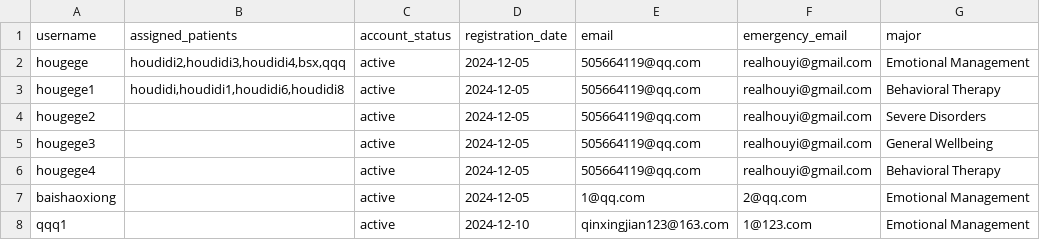
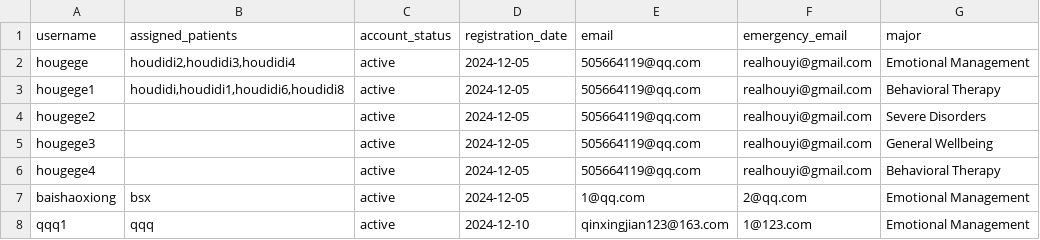
Before and after one commit to YorkisYY/Breeze-Mental-Health-System, a CSV file: data/mhwp.csv, drawn as a sheet.

```diff
--- a/data/mhwp.csv
+++ b/data/mhwp.csv
@@ -1,3 +1,3 @@
 username,assigned_patients,account_status,registration_date,email,emergency_email,major
-hougege,"houdidi2,houdidi3,houdidi4,bsx,qqq",active,2024-12-05,505664119@qq.com,realhouyi@gmail.com,Emotional Management
+hougege,"houdidi2,houdidi3,houdidi4",active,2024-12-05,505664119@qq.com,realhouyi@gmail.com,Emotional Management
 hougege1,"houdidi,houdidi1,houdidi6,houdidi8",active,2024-12-05,505664119@qq.com,realhouyi@gmail.com,Behavioral Therapy
@@ -6,3 +6,3 @@ hougege3,,active,2024-12-05,505664119@qq.com,realhouyi@gmail.com,General Wellbei
 hougege4,,active,2024-12-05,505664119@qq.com,realhouyi@gmail.com,Behavioral Therapy
-baishaoxiong,,active,2024-12-05,1@qq.com,2@qq.com,Emotional Management
-qqq1,,active,2024-12-10,qinxingjian123@163.com,1@123.com,Emotional Management
+baishaoxiong,bsx,active,2024-12-05,1@qq.com,2@qq.com,Emotional Management
+qqq1,qqq,active,2024-12-10,qinxingjian123@163.com,1@123.com,Emotional Management
```
Also changed, not shown: data/patients.csv, 6 other files.
